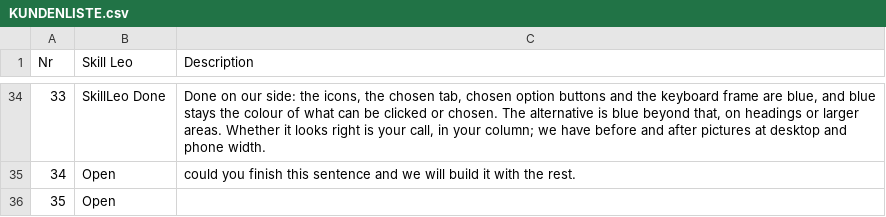
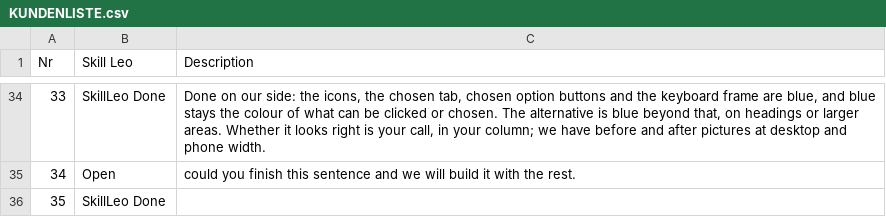
Before and after one commit to skillLeo/rimify, a CSV file: docs/review/KUNDENLISTE.csv, drawn as a sheet; only a part is shown, gaps mark what is left out.

Commit message:
docs(release-23): Release 23 auf der Vorschau geprüft – Listen, HUMAN-QA, Entscheidungen
- Release 23 (main d2fada06, deploy d634bea7) auf der Vorschau: Abnahme 100 bestanden, 0 nicht bestanden; Kundenliste
  34 von 34, Adminliste 13 von 14 (#208 wartet auf seine Antwort) – mit #35 und 219 jetzt je eine Abnahmeprüfung mehr
- Kundenliste: 11, 20, 35 erledigt mit ihren Zeilen, 12 mit dem Weg am Handy; Blatt: 32 × SkillLeo Done, 3 × Open
  (12, 15, 34 Rückfrage)
- Adminliste: 214 (JSON-LD anzeigen), 217 (Teil 2 gebaut, auf der Vorschau zeigbar mit Stripe-Testschlüsseln und einem
  Bucket), 219 (zu sehen an der Beispiel-ABE und an seiner); Blatt: 14 × SkillLeo Done, 5 × Open
- HUMAN-QA HQ-18 bis HQ-23; D-369 mit seinem Commit

```diff
--- a/docs/review/KUNDENLISTE.csv
+++ b/docs/review/KUNDENLISTE.csv
@@ -35,2 +35,2 @@ Nr,Skill Leo,Description
 34,Open,could you finish this sentence and we will build it with the rest.
-35,Open,
+35,SkillLeo Done,
```
Also changed, not shown: docs/review/ADMINLISTE.csv, 12 other files.
